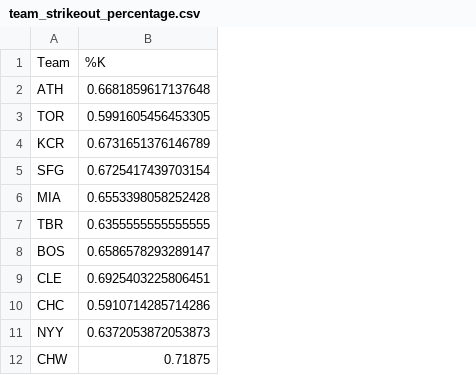
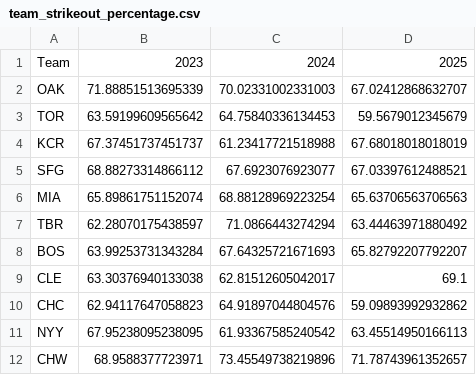
Before and after one commit to arturoburigo/mlb-strikeout-predictor, a CSV file: team_strikeout_percentage.csv, drawn as a sheet; only a part is shown; removed rows and columns are numbered as before the commit, all else as after; the diff names each change by its address in the sheet, - before the commit and + after, or states it on an @@ line.

```diff
--- a/team_strikeout_percentage.csv
+++ b/team_strikeout_percentage.csv
-column B, rows 1-12: %K | 0.6681859617137648 | 0.5991605456453305 | 0.6731651376146789 | 0.6725417439703154 | 0.6553398058252428 | 0.6355555555555555 | 0.6586578293289147 | 0.6925403225806451 | 0.5910714285714286 | 0.6372053872053873 | 0.71875
+column B, rows 1-12: 2023 | 71.88851513695339 | 63.59199609565642 | 67.37451737451737 | 68.88273314866112 | 65.89861751152074 | 62.28070175438597 | 63.99253731343284 | 63.30376940133038 | 62.94117647058823 | 67.95238095238095 | 68.9588377723971
+column C, rows 1-12: 2024 | 70.02331002331003 | 64.75840336134453 | 61.23417721518988 | 67.6923076923077 | 68.88128969223254 | 71.0866443274294 | 67.64325721671693 | 62.81512605042017 | 64.91897044804576 | 61.93367585240542 | 73.45549738219896
+column D, rows 1-12: 2025 | 67.02412868632707 | 59.5679012345679 | 67.68018018018019 | 67.03397612488521 | 65.63706563706563 | 63.44463971880492 | 65.82792207792207 | 69.1 | 59.09893992932862 | 63.45514950166113 | 71.78743961352657
-A2: ATH
+A2: OAK
```
Also changed, not shown: 15 other files.
